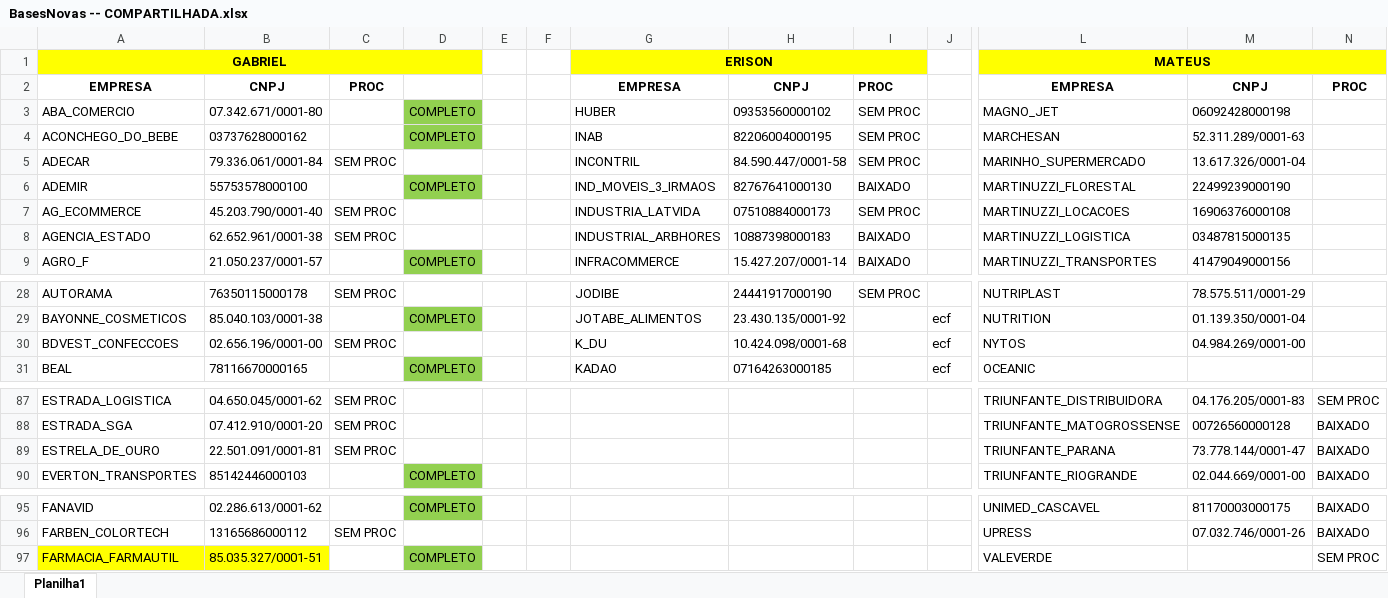
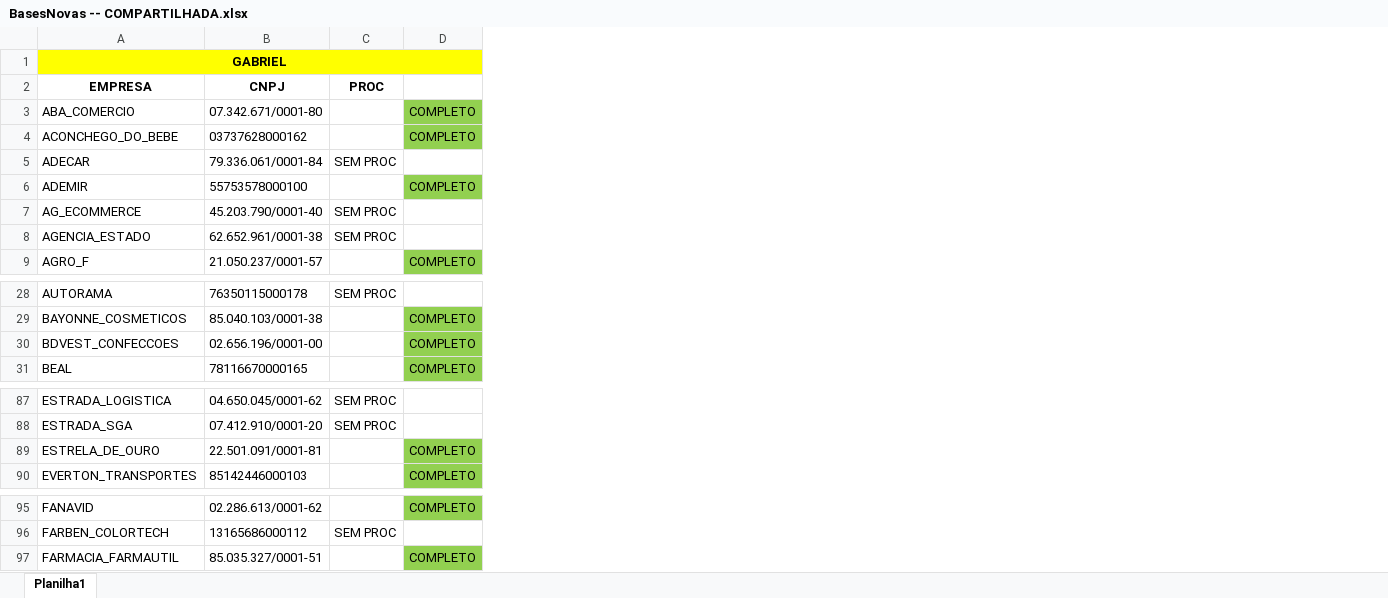
Before and after one commit to gaschenorberger/VSCODE-ROBOS, an Excel workbook: robo_bx/BasesNovas -- COMPARTILHADA.xlsx, sheet Planilha1, drawn as a sheet; only a part is shown, gaps mark what is left out; values as stored, in another font and other column widths than the file's, no borders; removed rows and columns are numbered as before the commit, all else as after; the diff covers the shown part only; the diff names each change by its address in the sheet, - before the commit and + after, or states it on an @@ line.

```diff
--- a/robo_bx/BasesNovas -- COMPARTILHADA.xlsx (sheet Planilha1)
+++ b/robo_bx/BasesNovas -- COMPARTILHADA.xlsx (sheet Planilha1)
-column E, empty
-column F, empty
-column G (EMPRESA), row 1: ERISON; rows 3-9: HUBER | INAB | INCONTRIL | IND_MOVEIS_3_IRMAOS | INDUSTRIA_LATVIDA | INDUSTRIAL_ARBHORES | INFRACOMMERCE; rows 28-31: JODIBE | JOTABE_ALIMENTOS | K_DU | KADAO
-column H (CNPJ), rows 3-9: 09353560000102 | 82206004000195 | 84.590.447/0001-58 | 82767641000130 | 07510884000173 | 10887398000183 | 15.427.207/0001-14; rows 28-31: 24441917000190 | 23.430.135/0001-92 | 10.424.098/0001-68 | 07164263000185
-column I (PROC), rows 3-9: SEM PROC | SEM PROC | SEM PROC | BAIXADO | SEM PROC | BAIXADO | BAIXADO; row 28: SEM PROC
-column J, rows 29-31: all ecf
-column L (EMPRESA), row 1: MATEUS; rows 3-9: MAGNO_JET | MARCHESAN | MARINHO_SUPERMERCADO | MARTINUZZI_FLORESTAL | MARTINUZZI_LOCACOES | MARTINUZZI_LOGISTICA | MARTINUZZI_TRANSPORTES; rows 28-31: NUTRIPLAST | NUTRITION | NYTOS | OCEANIC; rows 87-90: TRIUNFANTE_DISTRIBUIDORA | TRIUNFANTE_MATOGROSSENSE | TRIUNFANTE_PARANA | TRIUNFANTE_RIOGRANDE; rows 95-97: UNIMED_CASCAVEL | UPRESS | VALEVERDE
-column M (CNPJ), rows 3-9: 06092428000198 | 52.311.289/0001-63 | 13.617.326/0001-04 | 22499239000190 | 16906376000108 | 03487815000135 | 41479049000156; rows 28-30: 78.575.511/0001-29 | 01.139.350/0001-04 | 04.984.269/0001-00; rows 87-90: 04.176.205/0001-83 | 00726560000128 | 73.778.144/0001-47 | 02.044.669/0001-00; rows 95-96: 81170003000175 | 07.032.746/0001-26
-column N (PROC), rows 87-90: SEM PROC | BAIXADO | BAIXADO | BAIXADO; rows 95-97: BAIXADO | BAIXADO | SEM PROC
-C30 (PROC): SEM PROC
+C30 (PROC): (empty)
-D30: (empty)
+D30: COMPLETO
-D30 fill: none
+D30 fill: #92D050
-C89 (PROC): SEM PROC
+C89 (PROC): (empty)
-D89: (empty)
+D89: COMPLETO
-D89 fill: none
+D89 fill: #92D050
-A97:B97 fill: #FFFF00
+A97:B97 fill: none
```
Also changed, not shown: other rows of this sheet, 4 other files.
